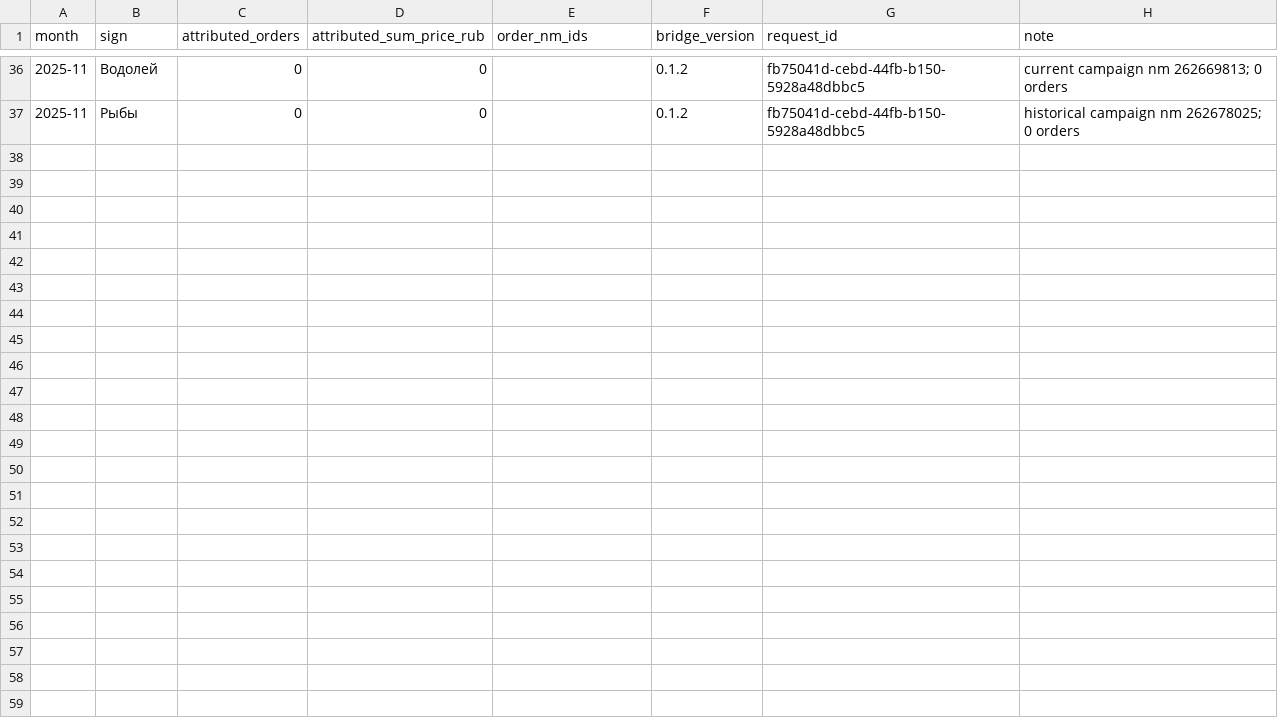
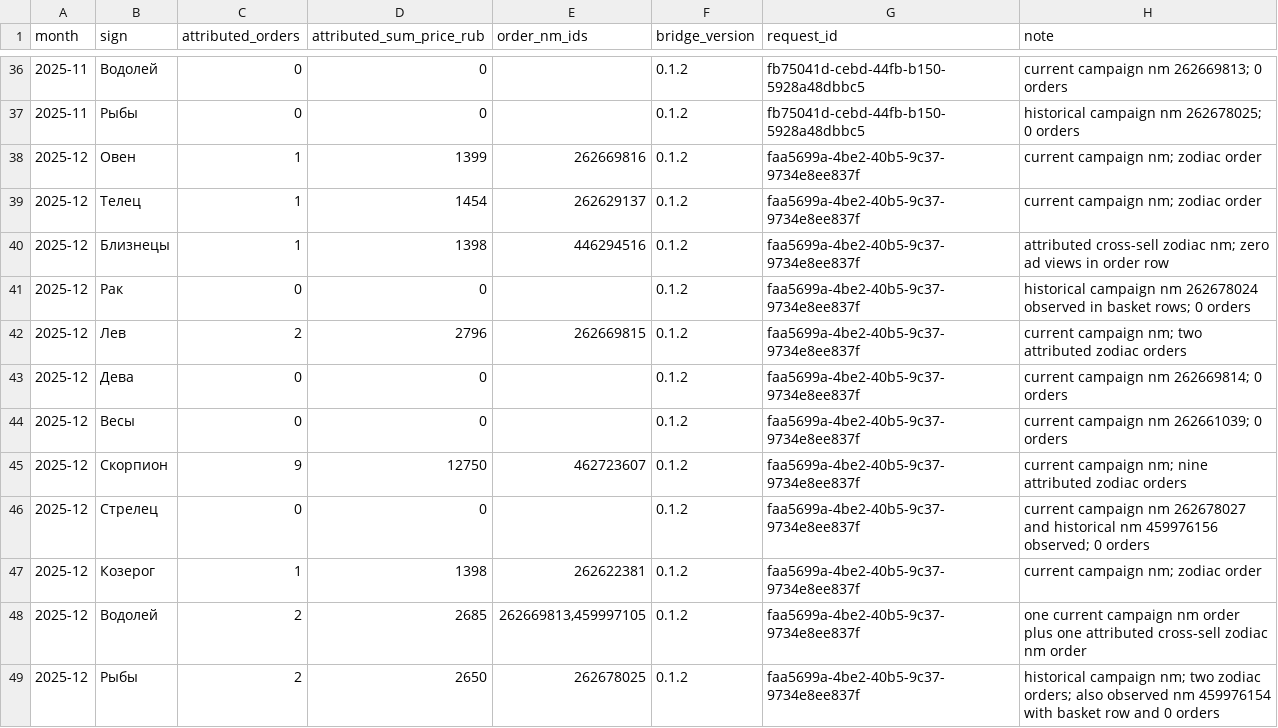
Before and after one commit to MaksimUnimax/blood_sand, a TSV file: продажи/статистика/wildberries/26225434/monthly_zodiac_orders.tsv, drawn as a sheet; only a part is shown, gaps mark what is left out; the diff names each change by its address in the sheet, - before the commit and + after, or states it on an @@ line.

Commit message:
Add Wildberries zodiac attribution for 2025-12

```diff
--- a/продажи/статистика/wildberries/26225434/monthly_zodiac_orders.tsv
+++ b/продажи/статистика/wildberries/26225434/monthly_zodiac_orders.tsv
+row 38: 2025-12 | Овен | 1 | 1399 | 262669816 | 0.1.2 | faa5699a-4be2-40b5-9c37-9734e8ee837f | current campaign nm; zodiac order
+row 39: 2025-12 | Телец | 1 | 1454 | 262629137 | 0.1.2 | faa5699a-4be2-40b5-9c37-9734e8ee837f | current campaign nm; zodiac order
+row 40: 2025-12 | Близнецы | 1 | 1398 | 446294516 | 0.1.2 | faa5699a-4be2-40b5-9c37-9734e8ee837f | attributed cross-sell zodiac nm; zero ad views in order row
+row 41: 2025-12 | Рак | 0 | 0 |  | 0.1.2 | faa5699a-4be2-40b5-9c37-9734e8ee837f | historical campaign nm 262678024 observed in basket rows; 0 orders
+row 42: 2025-12 | Лев | 2 | 2796 | 262669815 | 0.1.2 | faa5699a-4be2-40b5-9c37-9734e8ee837f | current campaign nm; two attributed zodiac orders
+row 43: 2025-12 | Дева | 0 | 0 |  | 0.1.2 | faa5699a-4be2-40b5-9c37-9734e8ee837f | current campaign nm 262669814; 0 orders
+row 44: 2025-12 | Весы | 0 | 0 |  | 0.1.2 | faa5699a-4be2-40b5-9c37-9734e8ee837f | current campaign nm 262661039; 0 orders
+row 45: 2025-12 | Скорпион | 9 | 12750 | 462723607 | 0.1.2 | faa5699a-4be2-40b5-9c37-9734e8ee837f | current campaign nm; nine attributed zodiac orders
+row 46: 2025-12 | Стрелец | 0 | 0 |  | 0.1.2 | faa5699a-4be2-40b5-9c37-9734e8ee837f | current campaign nm 262678027 and historical nm 459976156 observed; 0 orders
+row 47: 2025-12 | Козерог | 1 | 1398 | 262622381 | 0.1.2 | faa5699a-4be2-40b5-9c37-9734e8ee837f | current campaign nm; zodiac order
+row 48: 2025-12 | Водолей | 2 | 2685 | 262669813,459997105 | 0.1.2 | faa5699a-4be2-40b5-9c37-9734e8ee837f | one current campaign nm order plus one attributed cross-sell zodiac nm order
+row 49: 2025-12 | Рыбы | 2 | 2650 | 262678025 | 0.1.2 | faa5699a-4be2-40b5-9c37-9734e8ee837f | historical campaign nm; two zodiac orders; also observed nm 459976154 with basket row and 0 orders
```
